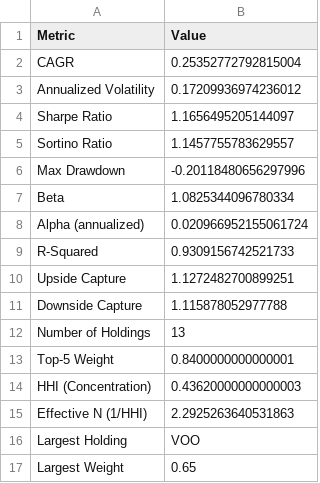
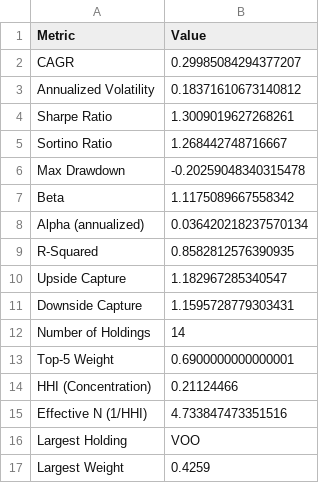
Before and after one commit to Basimpson123/my-project-files, a CSV file: portfolio_metrics.csv, drawn as a sheet.

```diff
--- a/portfolio_metrics.csv
+++ b/portfolio_metrics.csv
@@ -1,17 +1,17 @@
 Metric,Value
-CAGR,0.25352772792815004
-Annualized Volatility,0.17209936974236012
-Sharpe Ratio,1.1656495205144097
-Sortino Ratio,1.1457755783629557
-Max Drawdown,-0.20118480656297996
-Beta,1.0825344096780334
-Alpha (annualized),0.020966952155061724
-R-Squared,0.9309156742521733
-Upside Capture,1.1272482700899251
-Downside Capture,1.115878052977788
-Number of Holdings,13
-Top-5 Weight,0.8400000000000001
-HHI (Concentration),0.43620000000000003
-Effective N (1/HHI),2.2925263640531863
+CAGR,0.29985084294377207
+Annualized Volatility,0.18371610673140812
+Sharpe Ratio,1.3009019627268261
+Sortino Ratio,1.268442748716667
+Max Drawdown,-0.20259048340315478
+Beta,1.1175089667558342
+Alpha (annualized),0.036420218237570134
+R-Squared,0.8582812576390935
+Upside Capture,1.182967285340547
+Downside Capture,1.1595728779303431
+Number of Holdings,14
+Top-5 Weight,0.6900000000000001
+HHI (Concentration),0.21124466
+Effective N (1/HHI),4.733847473351516
 Largest Holding,VOO
-Largest Weight,0.65
+Largest Weight,0.4259
```
Also changed, not shown: portfolio_correlation.csv.
